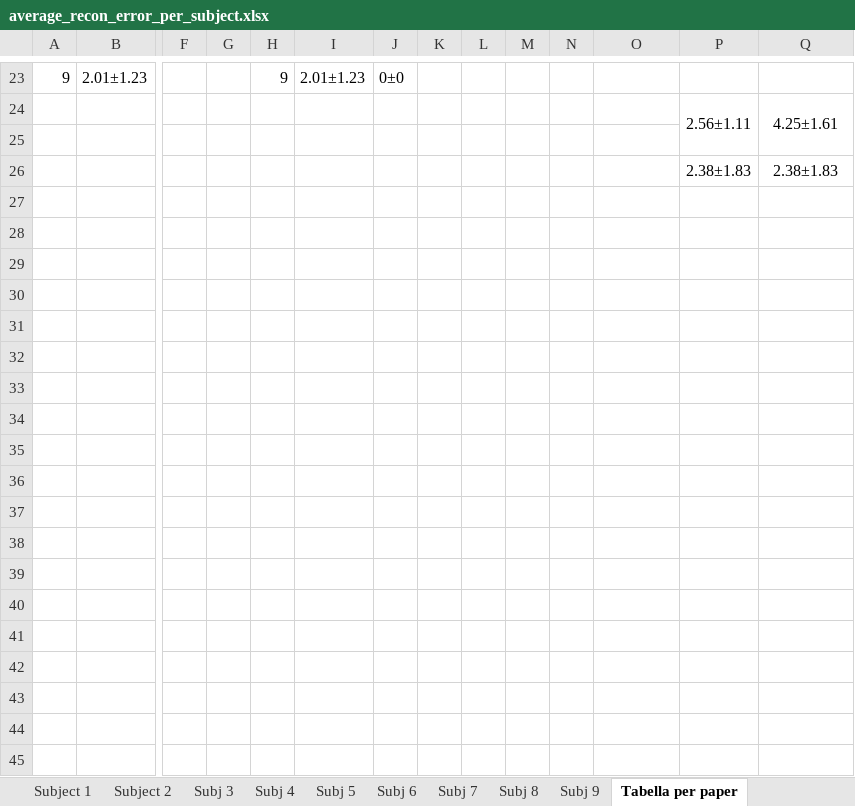
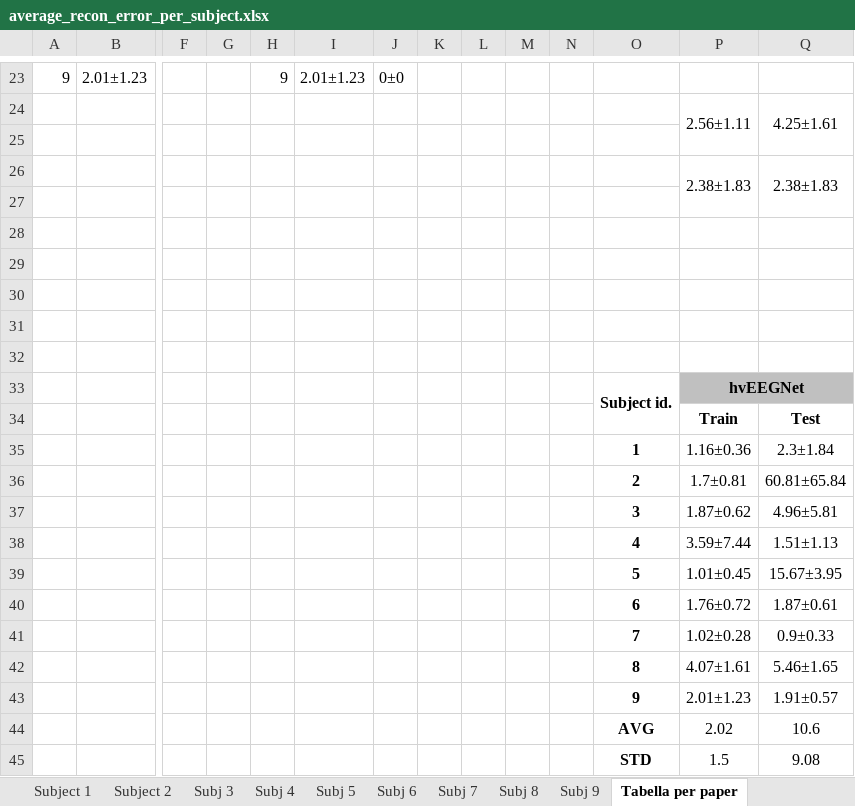
Before and after one commit to jesus-333/Variational-Autoencoder-for-EEG-analysis, an Excel workbook: Saved Results/repetition_hvEEGNet_80/average_recon_error_per_subject.xlsx, sheet Tabella per paper, drawn as a sheet; only a part is shown, gaps mark what is left out; values as stored, in another font and other column widths than the file's, no borders; rows hold the shown columns only; the diff names each change by its address in the sheet, - before the commit and + after, or states it on an @@ line.

Commit message:
Update average_recon_error_per_subject.xlsx

```diff
--- a/Saved Results/repetition_hvEEGNet_80/average_recon_error_per_subject.xlsx (sheet Tabella per paper)
+++ b/Saved Results/repetition_hvEEGNet_80/average_recon_error_per_subject.xlsx (sheet Tabella per paper)
+P26:P27 merged
+Q26:Q27 merged
+row 27: (empty)
+row 28: (empty)
+row 29: (empty)
+row 30: (empty)
+row 31: (empty)
+row 32: (empty)
+row 33:  |  |  |  |  |  |  |  |  |  |  | Subject id. | hvEEGNet
+row 34:  |  |  |  |  |  |  |  |  |  |  |  | Train | Test
+row 35:  |  |  |  |  |  |  |  |  |  |  | 1 | 1.16±0.36 | 2.3±1.84
+row 36:  |  |  |  |  |  |  |  |  |  |  | 2 | 1.7±0.81 | 60.81±65.84
+row 37:  |  |  |  |  |  |  |  |  |  |  | 3 | 1.87±0.62 | 4.96±5.81
+row 38:  |  |  |  |  |  |  |  |  |  |  | 4 | 3.59±7.44 | 1.51±1.13
+row 39:  |  |  |  |  |  |  |  |  |  |  | 5 | 1.01±0.45 | 15.67±3.95
+row 40:  |  |  |  |  |  |  |  |  |  |  | 6 | 1.76±0.72 | 1.87±0.61
+row 41:  |  |  |  |  |  |  |  |  |  |  | 7 | 1.02±0.28 | 0.9±0.33
+row 42:  |  |  |  |  |  |  |  |  |  |  | 8 | 4.07±1.61 | 5.46±1.65
+row 43:  |  |  |  |  |  |  |  |  |  |  | 9 | 2.01±1.23 | 1.91±0.57
+row 44:  |  |  |  |  |  |  |  |  |  |  | AVG | 2.02 | 10.6
+row 45:  |  |  |  |  |  |  |  |  |  |  | STD | 1.5 | 9.08
```
